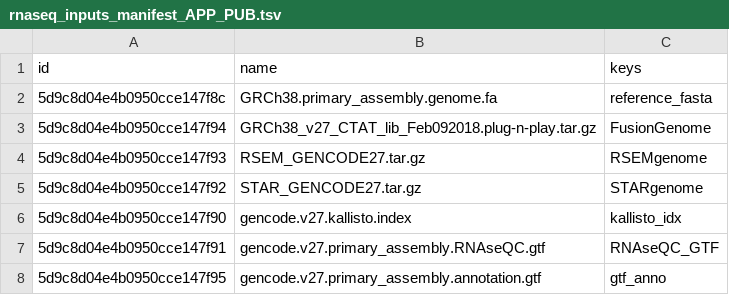
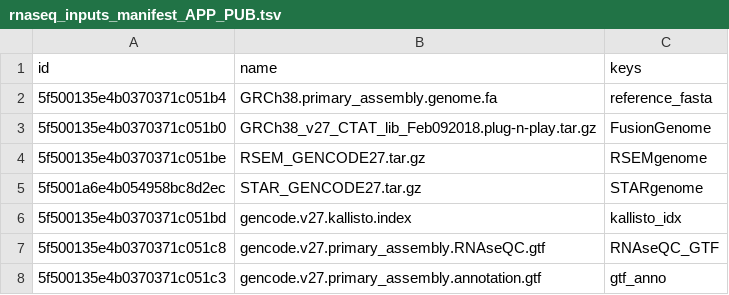
Before and after one commit to kids-first/kf-cavatica-public-app-publisher, a TSV file: template_files/rnaseq_inputs_manifest_APP_PUB.tsv, drawn as a sheet.

```diff
--- a/template_files/rnaseq_inputs_manifest_APP_PUB.tsv
+++ b/template_files/rnaseq_inputs_manifest_APP_PUB.tsv
@@ -1,8 +1,8 @@
 id	name	keys
-5d9c8d04e4b0950cce147f8c	GRCh38.primary_assembly.genome.fa	reference_fasta
-5d9c8d04e4b0950cce147f94	GRCh38_v27_CTAT_lib_Feb092018.plug-n-play.tar.gz	FusionGenome
-5d9c8d04e4b0950cce147f93	RSEM_GENCODE27.tar.gz	RSEMgenome
-5d9c8d04e4b0950cce147f92	STAR_GENCODE27.tar.gz	STARgenome
-5d9c8d04e4b0950cce147f90	gencode.v27.kallisto.index	kallisto_idx
-5d9c8d04e4b0950cce147f91	gencode.v27.primary_assembly.RNAseQC.gtf	RNAseQC_GTF
-5d9c8d04e4b0950cce147f95	gencode.v27.primary_assembly.annotation.gtf	gtf_anno
+5f500135e4b0370371c051b4	GRCh38.primary_assembly.genome.fa	reference_fasta
+5f500135e4b0370371c051b0	GRCh38_v27_CTAT_lib_Feb092018.plug-n-play.tar.gz	FusionGenome
+5f500135e4b0370371c051be	RSEM_GENCODE27.tar.gz	RSEMgenome
+5f5001a6e4b054958bc8d2ec	STAR_GENCODE27.tar.gz	STARgenome
+5f500135e4b0370371c051bd	gencode.v27.kallisto.index	kallisto_idx
+5f500135e4b0370371c051c8	gencode.v27.primary_assembly.RNAseQC.gtf	RNAseQC_GTF
+5f500135e4b0370371c051c3	gencode.v27.primary_assembly.annotation.gtf	gtf_anno
```
Also changed, not shown: template_files/align_inputs_manifest_APP_PUB.tsv, template_files/haplotypecaller_inputs_manifest_APP_PUB.tsv, 2 other files.
